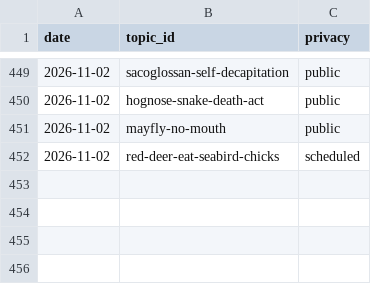
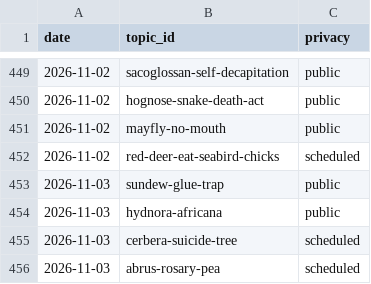
Before and after one commit to chat94534-oss/shorts-autoposter-a, a CSV file: logs/history.csv, drawn as a sheet; only a part is shown, gaps mark what is left out.

```diff
--- a/logs/history.csv
+++ b/logs/history.csv
@@ -452 +452,5 @@ date,topic_id,privacy
 2026-11-02,red-deer-eat-seabird-chicks,scheduled
+2026-11-03,sundew-glue-trap,public
+2026-11-03,hydnora-africana,public
+2026-11-03,cerbera-suicide-tree,scheduled
+2026-11-03,abrus-rosary-pea,scheduled
```
Also changed, not shown: 2 other files.
